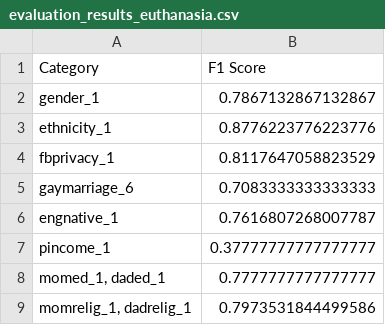
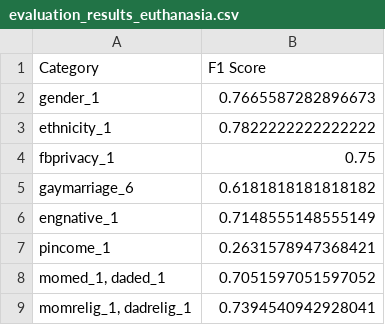
Before and after one commit to StanislawStepien/topology_vs_demography, a CSV file: fairness_revision/revision_analysis/revision_outputs/hybrid/evaluation_results_euthanasia.csv, drawn as a sheet.

Commit message:
revision analysis by minority

```diff
--- a/fairness_revision/revision_analysis/revision_outputs/hybrid/evaluation_results_euthanasia.csv
+++ b/fairness_revision/revision_analysis/revision_outputs/hybrid/evaluation_results_euthanasia.csv
@@ -1,9 +1,9 @@
 Category,F1 Score
-gender_1,0.7867132867132867
-ethnicity_1,0.8776223776223776
-fbprivacy_1,0.8117647058823529
-gaymarriage_6,0.7083333333333333
-engnative_1,0.7616807268007787
-pincome_1,0.37777777777777777
-"momed_1, daded_1",0.7777777777777777
-"momrelig_1, dadrelig_1",0.7973531844499586
+gender_1,0.7665587282896673
+ethnicity_1,0.7822222222222222
+fbprivacy_1,0.75
+gaymarriage_6,0.6181818181818182
+engnative_1,0.7148555148555149
+pincome_1,0.2631578947368421
+"momed_1, daded_1",0.7051597051597052
+"momrelig_1, dadrelig_1",0.7394540942928041
```
Also changed, not shown: fairness_revision/revision_analysis/revision_outputs/demography/evaluation_results_fswelfare.csv, fairness_revision/revision_analysis/revision_outputs/demography/evaluation_results_jobguar.csv, 22 other files.
